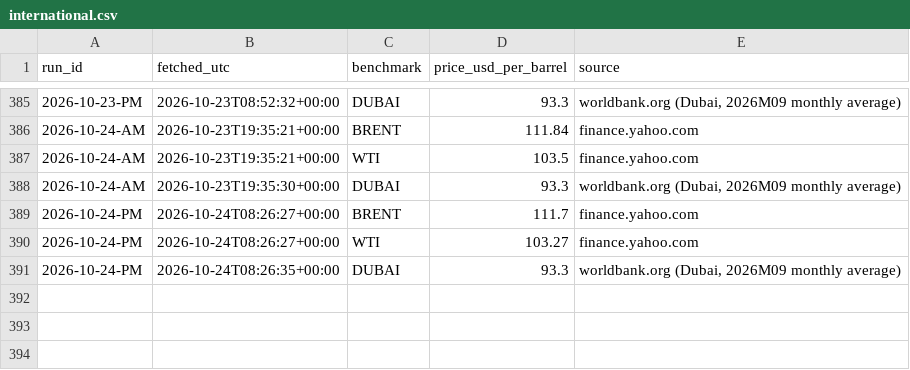
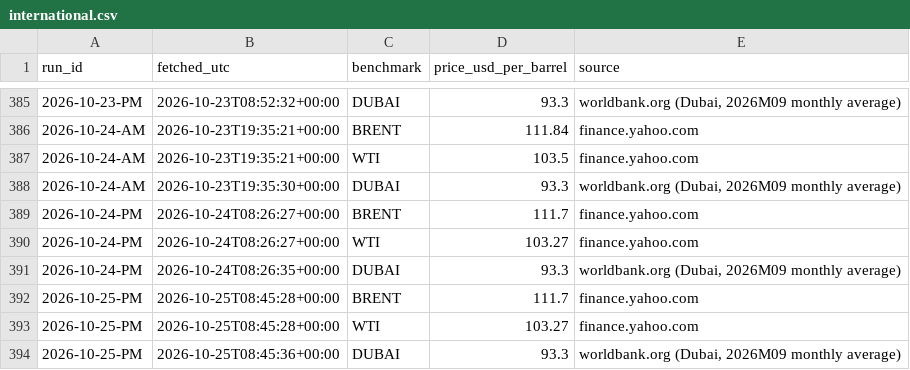
Before and after one commit to UrsaCode/oilprice, a CSV file: data/csv/international.csv, drawn as a sheet; only a part is shown, gaps mark what is left out.

```diff
--- a/data/csv/international.csv
+++ b/data/csv/international.csv
@@ -391 +391,4 @@ run_id,fetched_utc,benchmark,price_usd_per_barrel,source
 2026-10-24-PM,2026-10-24T08:26:35+00:00,DUBAI,93.3,"worldbank.org (Dubai, 2026M09 monthly average)"
+2026-10-25-PM,2026-10-25T08:45:28+00:00,BRENT,111.7,finance.yahoo.com
+2026-10-25-PM,2026-10-25T08:45:28+00:00,WTI,103.27,finance.yahoo.com
+2026-10-25-PM,2026-10-25T08:45:36+00:00,DUBAI,93.3,"worldbank.org (Dubai, 2026M09 monthly average)"
```
Also changed, not shown: 3 other files.
